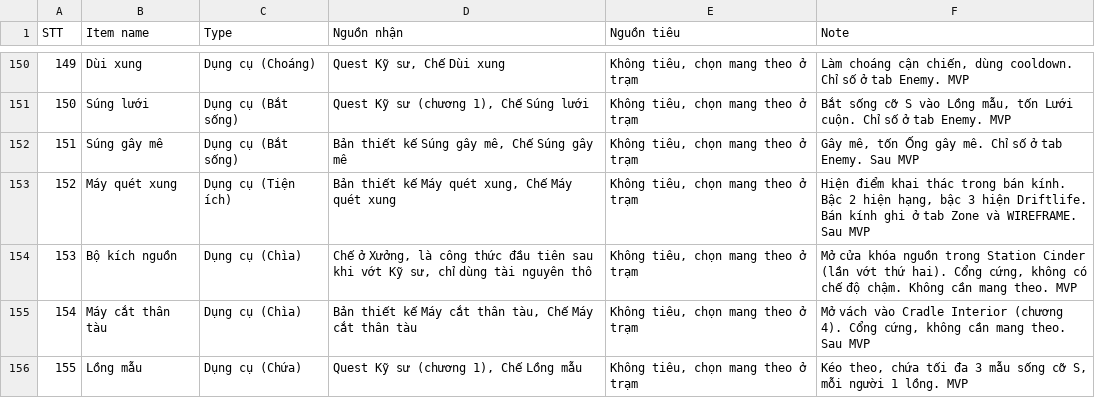
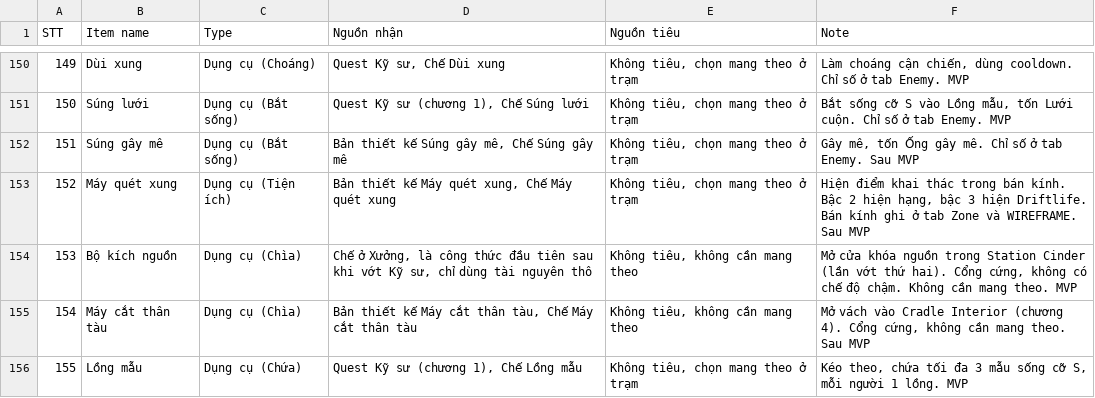
Before and after one commit to huycv18/DATN-SP27, a TSV file: projects/game-moi/gdd/sheet/ITEM LIST.tsv, drawn as a sheet; only a part is shown, gaps mark what is left out.

Commit message:
GD-068 Codex The Novent: sinh-codex.mjs sinh 6 tab từ TSV, 83 mục MVP, lời gd-story, cổng --kiem, selftest 41. GD-069 SFX 110 dòng sau QA. ITEM LIST: hai chìa không cần mang theo (luật T7). gd-qa vòng 2 ĐẠT cả hai

```diff
--- a/projects/game-moi/gdd/sheet/ITEM LIST.tsv
+++ b/projects/game-moi/gdd/sheet/ITEM LIST.tsv
@@ -153,4 +153,4 @@ STT	Item name	Type	Nguồn nhận	Nguồn tiêu	Note
 152	Máy quét xung	Dụng cụ (Tiện ích)	Bản thiết kế Máy quét xung, Chế Máy quét xung	Không tiêu, chọn mang theo ở trạm	Hiện điểm khai thác trong bán kính. Bậc 2 hiện hạng, bậc 3 hiện Driftlife. Bán kính ghi ở tab Zone và WIREFRAME. Sau MVP
-153	Bộ kích nguồn	Dụng cụ (Chìa)	Chế ở Xưởng, là công thức đầu tiên sau khi vớt Kỹ sư, chỉ dùng tài nguyên thô	Không tiêu, chọn mang theo ở trạm	Mở cửa khóa nguồn trong Station Cinder (lần vớt thứ hai). Cổng cứng, không có chế độ chậm. Không cần mang theo. MVP
-154	Máy cắt thân tàu	Dụng cụ (Chìa)	Bản thiết kế Máy cắt thân tàu, Chế Máy cắt thân tàu	Không tiêu, chọn mang theo ở trạm	Mở vách vào Cradle Interior (chương 4). Cổng cứng, không cần mang theo. Sau MVP
+153	Bộ kích nguồn	Dụng cụ (Chìa)	Chế ở Xưởng, là công thức đầu tiên sau khi vớt Kỹ sư, chỉ dùng tài nguyên thô	Không tiêu, không cần mang theo	Mở cửa khóa nguồn trong Station Cinder (lần vớt thứ hai). Cổng cứng, không có chế độ chậm. Không cần mang theo. MVP
+154	Máy cắt thân tàu	Dụng cụ (Chìa)	Bản thiết kế Máy cắt thân tàu, Chế Máy cắt thân tàu	Không tiêu, không cần mang theo	Mở vách vào Cradle Interior (chương 4). Cổng cứng, không cần mang theo. Sau MVP
 155	Lồng mẫu	Dụng cụ (Chứa)	Quest Kỹ sư (chương 1), Chế Lồng mẫu	Không tiêu, chọn mang theo ở trạm	Kéo theo, chứa tối đa 3 mẫu sống cỡ S, mỗi người 1 lồng. MVP
```
Also changed, not shown: projects/game-moi/gdd/sheet/AUDIO ASSETS LIST.tsv, 11 other files.
